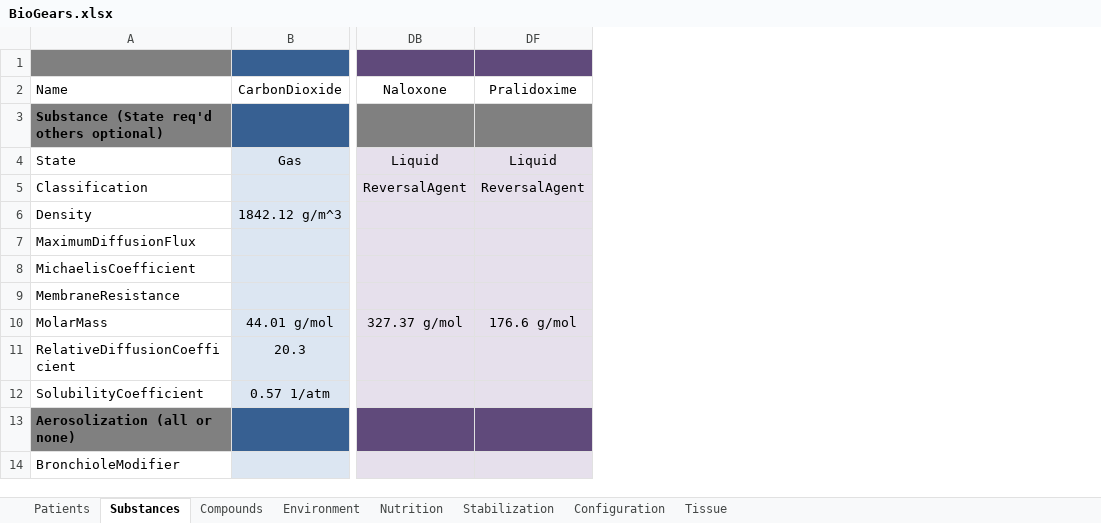
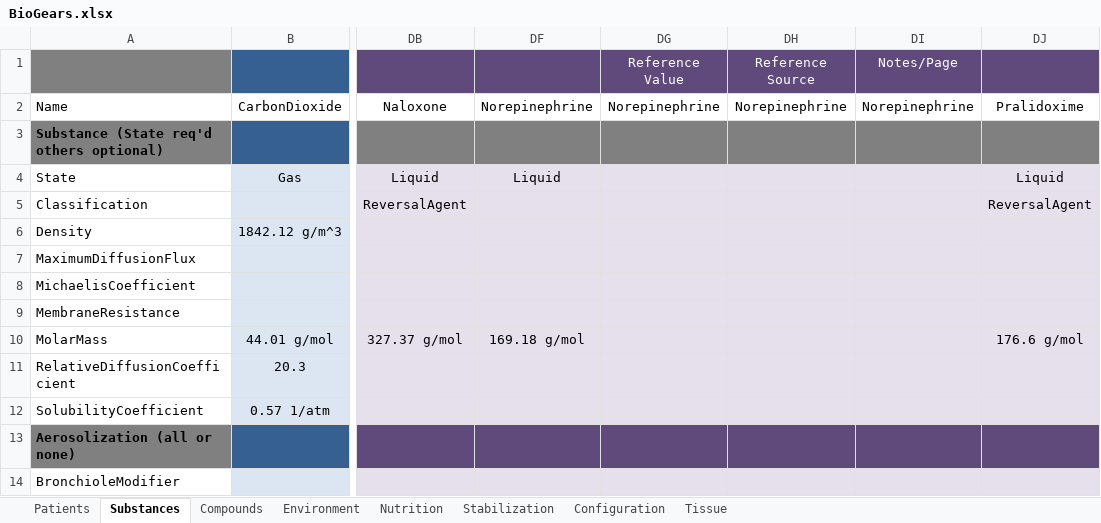
Before and after one commit to BioGearsEngine/core, an Excel workbook: share/data/BioGears.xlsx, sheet Substances, drawn as a sheet; only a part is shown, gaps mark what is left out; values as stored, in another font and other column widths than the file's, no borders; rows hold the shown columns only; the diff names each change by its address in the sheet, - before the commit and + after, or states it on an @@ line.

```diff
--- a/share/data/BioGears.xlsx (sheet Substances)
+++ b/share/data/BioGears.xlsx (sheet Substances)
+column DF, rows 2-10: Norepinephrine |  | Liquid |  |  |  |  |  | 169.18 g/mol
@@ column DG unhidden, rows 1-2: Reference Value | Norepinephrine @@
@@ column DH unhidden, rows 1-2: Reference Source | Norepinephrine @@
@@ column DI unhidden, rows 1-2: Notes/Page | Norepinephrine @@
-row 1: (empty)
+row 1:  |  |  |  | Reference Value | Reference Source | Notes/Page
```
Also changed, not shown: sheet Compounds, formulas that keep their value, 44 other files.
